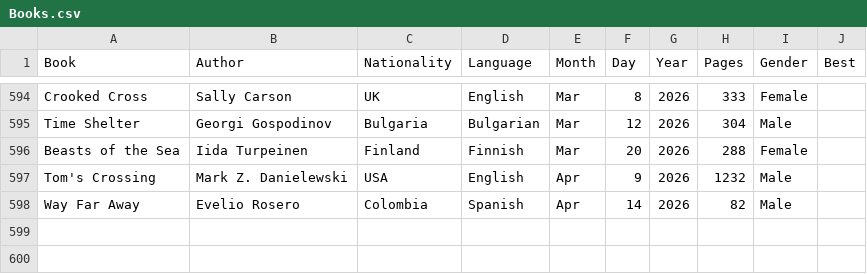
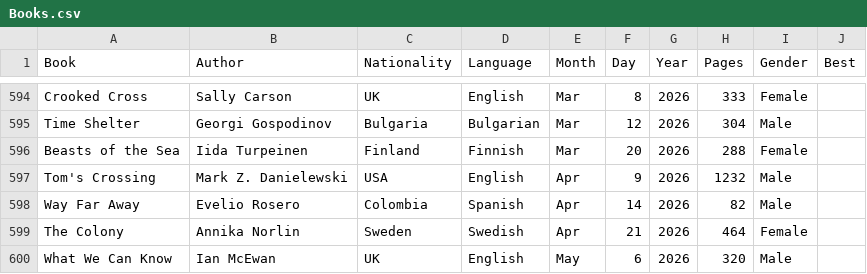
Before and after one commit to davidbrae/books, a CSV file: Books.csv, drawn as a sheet; only a part is shown, gaps mark what is left out; the diff names each change by its address in the sheet, - before the commit and + after, or states it on an @@ line.

Commit message:
Add new book entries to Books.csv

```diff
--- a/Books.csv
+++ b/Books.csv
+row 599: The Colony | Annika Norlin | Sweden | Swedish | Apr | 21 | 2026 | 464 | Female
+row 600: What We Can Know | Ian McEwan | UK | English | May | 6 | 2026 | 320 | Male
```
